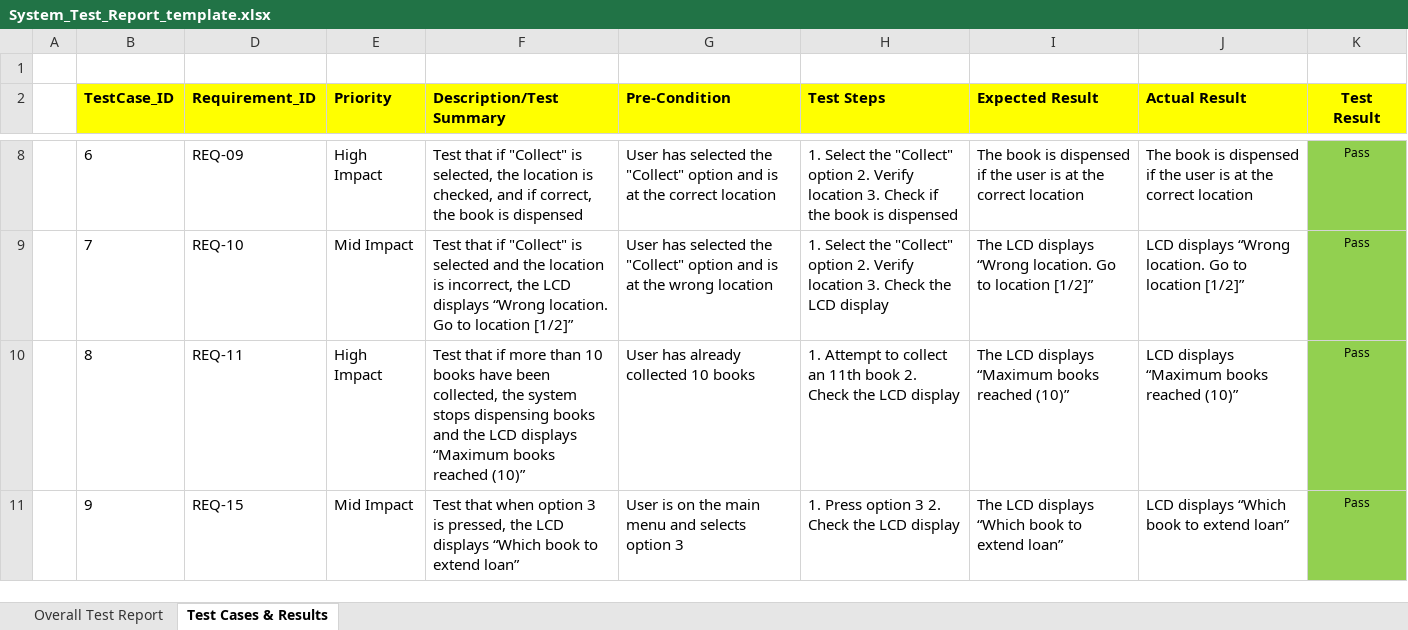
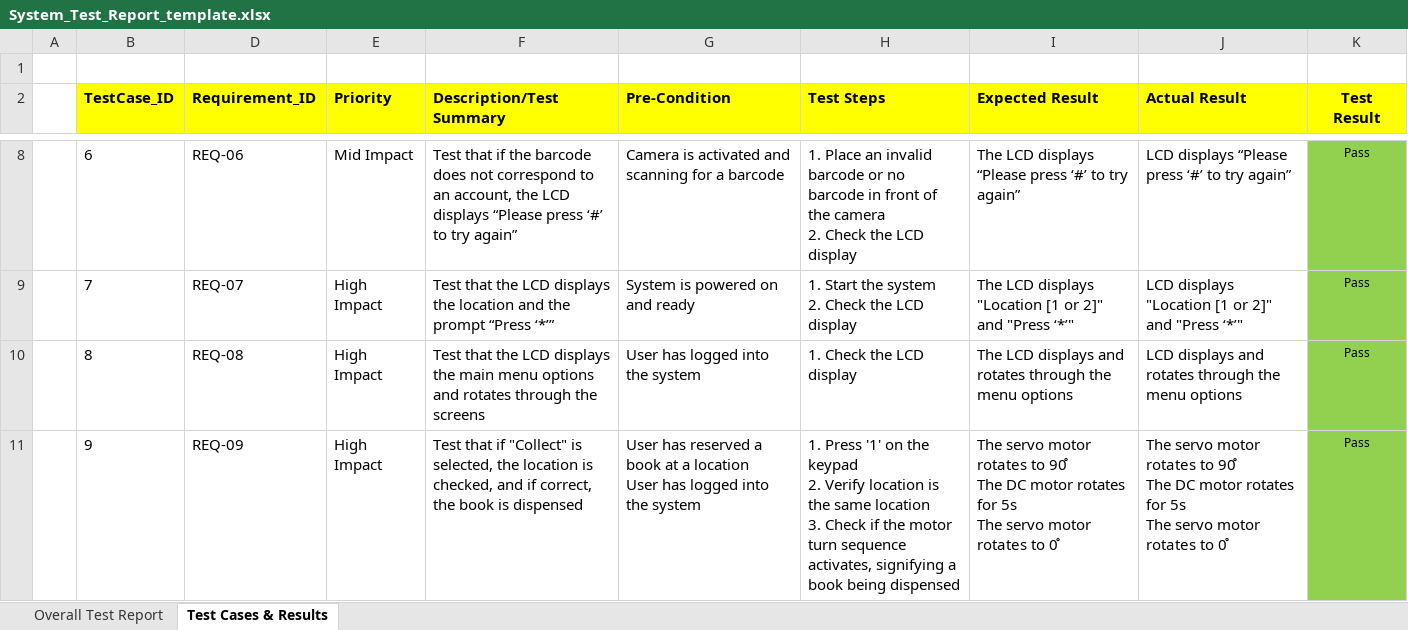
Before and after one commit to ET0735-DevOps-AIoT-AY2410/DCPE_2A_04_GroupB, an Excel workbook: docs/System_Test_Report_template.xlsx, sheet Test Cases & Results, drawn as a sheet; only a part is shown, gaps mark what is left out; values as stored, in another font and other column widths than the file's, no borders; conditional formats not drawn; ↵ is a line break in a cell; the diff covers the shown part only; the diff names each change by its address in the sheet, - before the commit and + after, or states it on an @@ line.

Commit message:
updated system test files

```diff
--- a/docs/System_Test_Report_template.xlsx (sheet Test Cases & Results)
+++ b/docs/System_Test_Report_template.xlsx (sheet Test Cases & Results)
-D8 (Requirement_ID): REQ-09
+D8 (Requirement_ID): REQ-06
-E8 (Priority): High Impact
+E8 (Priority): Mid Impact
-F8 (Description/Test Summary): …that if "Collect" is selected, the location is checked, and if correct, the book is dispensed
+F8 (Description/Test Summary): …that if the barcode does not correspond to an account, the LCD displays “Please press ‘#’ to try again”
-G8 (Pre-Condition): User has selected the "Collect" option and is at the correct location
+G8 (Pre-Condition): Camera is activated and scanning for a barcode
-H8 (Test Steps): 1. Select the "Collect" option 2. Verify location 3. Check if the book is dispensed
+H8 (Test Steps): 1. Place an invalid barcode or no barcode in front of the camera ↵ 2. Check the LCD display
-I8 (Expected Result): The book is dispensed if the user is at the correct location
+I8 (Expected Result): The LCD displays “Please press ‘#’ to try again”
-J8 (Actual Result): The book is dispensed if the user is at the correct location
+J8 (Actual Result): LCD displays “Please press ‘#’ to try again”
-D9 (Requirement_ID): REQ-10
+D9 (Requirement_ID): REQ-07
-E9 (Priority): Mid Impact
+E9 (Priority): High Impact
-F9 (Description/Test Summary): Test that if "Collect" is selected and the location is incorrect, the LCD displays “Wrong location. Go to location [1/2]”
+F9 (Description/Test Summary): Test that the LCD displays the location and the prompt “Press ‘*’”
-G9 (Pre-Condition): User has selected the "Collect" option and is at the wrong location
+G9 (Pre-Condition): System is powered on and ready
-H9 (Test Steps): 1. Select the "Collect" option 2. Verify location 3. Check the…
+H9 (Test Steps): 1. Start the system ↵ 2. Check the…
-I9 (Expected Result): …LCD displays “Wrong location. Go to location [1/2]”
+I9 (Expected Result): …LCD displays "Location [1 or 2]" and "Press ‘*’"
-J9 (Actual Result): LCD displays “Wrong location. Go to location [1/2]”
+J9 (Actual Result): LCD displays "Location [1 or 2]" and "Press ‘*’"
-D10 (Requirement_ID): REQ-11
+D10 (Requirement_ID): REQ-08
-F10 (Description/Test Summary): Test that if more than 10 books have been collected, the system stops dispensing books and the LCD displays “Maximum books reached (10)”
+F10 (Description/Test Summary): Test that the LCD displays the main menu options and rotates through the screens
-G10 (Pre-Condition): User has already collected 10 books
+G10 (Pre-Condition): User has logged into the system
-H10 (Test Steps): 1. Attempt to collect an 11th book 2. Check the LCD display
+H10 (Test Steps): 1. Check the LCD display
-I10 (Expected Result): …LCD displays “Maximum books reached (10)”
+I10 (Expected Result): …LCD displays and rotates through the menu options
-J10 (Actual Result): LCD displays “Maximum books reached (10)”
+J10 (Actual Result): LCD displays and rotates through the menu options
-D11 (Requirement_ID): REQ-15
+D11 (Requirement_ID): REQ-09
-E11 (Priority): Mid Impact
+E11 (Priority): High Impact
-F11 (Description/Test Summary): Test that when option 3 is pressed, the LCD displays “Which book to extend loan”
+F11 (Description/Test Summary): Test that if "Collect" is selected, the location is checked, and if correct, the book is dispensed
-G11 (Pre-Condition): User is on the main menu and selects option 3
+G11 (Pre-Condition): User has reserved a book at a location ↵ User has logged into the system
-H11 (Test Steps): 1. Press option 3 2. Check the LCD display
+H11 (Test Steps): 1. Press '1' on the keypad ↵ 2. Verify location is the same location ↵ 3. Check if the motor turn sequence activates, signifying a book being dispensed
-I11 (Expected Result): The LCD displays “Which book to extend loan”
+I11 (Expected Result): The servo motor rotates to 90̊ ↵ The DC motor rotates for 5s ↵ The servo motor rotates to 0̊
-J11 (Actual Result): LCD displays “Which book to extend loan”
+J11 (Actual Result): The servo motor rotates to 90̊ ↵ The DC motor rotates for 5s ↵ The servo motor rotates to 0̊
```
Also changed, not shown: 11 added rows and 69 edited cells elsewhere in this sheet, sheet Overall Test Report, formulas that keep their value, charts or pictures.
